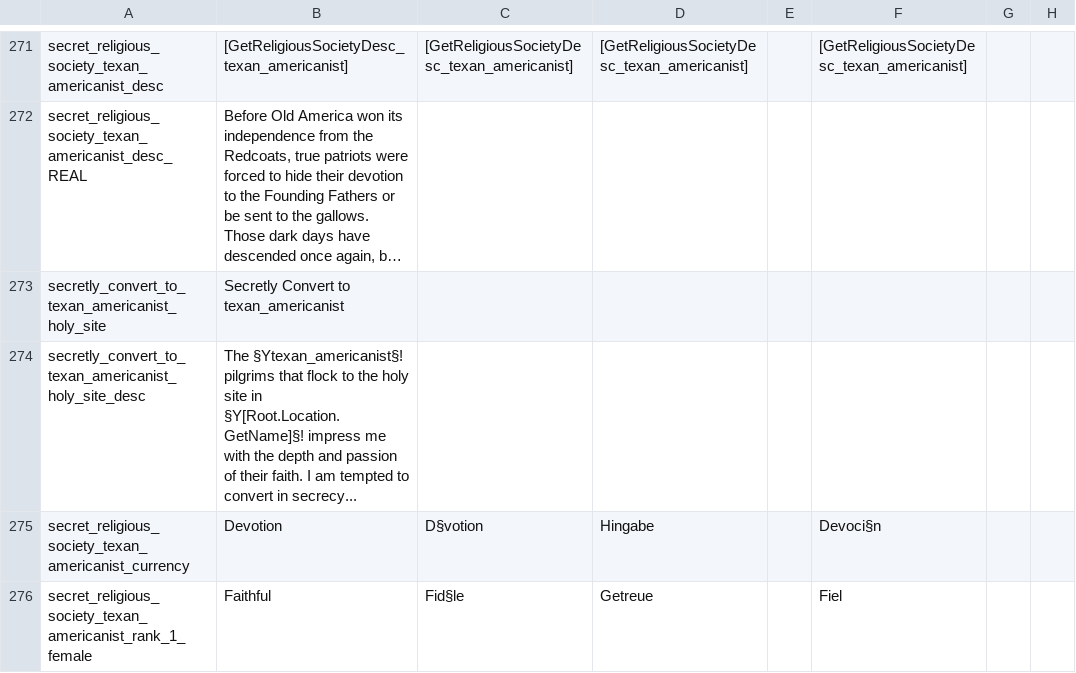
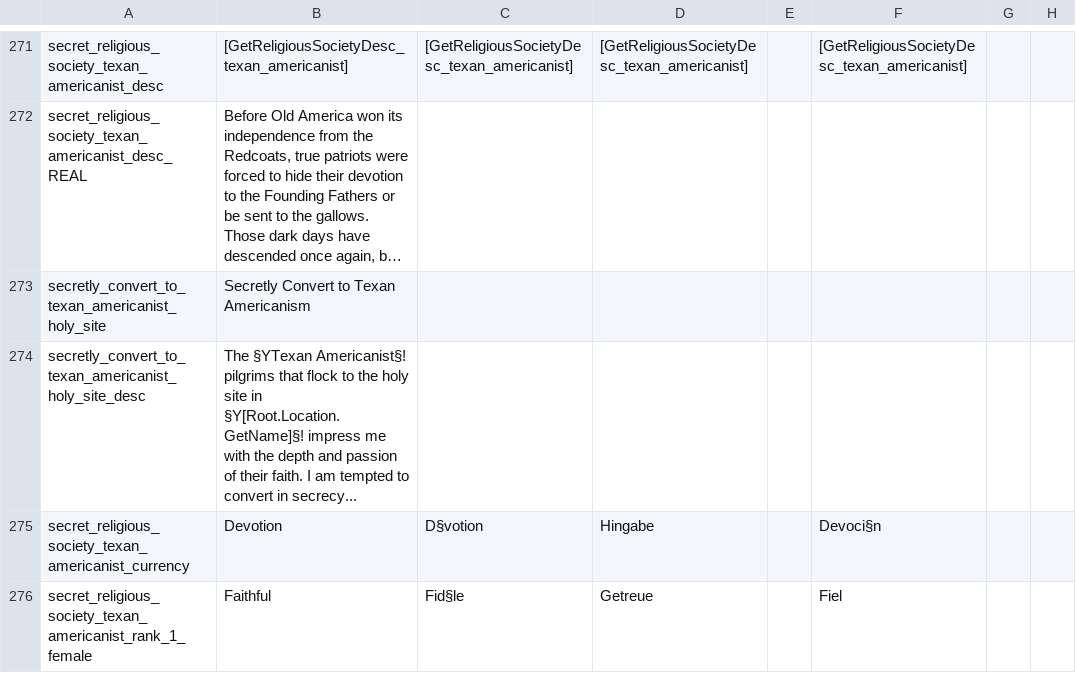
Before and after one commit to KozzakZza/ck2ateexpansionprivate, a CSV file: After the End - Kozzak Expansion/localisation/the_old_west_localisation.csv, drawn as a sheet; only a part is shown, gaps mark what is left out; long unchanged cells end in …; the diff covers the shown part only; the diff names each change by its address in the sheet, - before the commit and + after, or states it on an @@ line.

```diff
--- a/After the End - Kozzak Expansion/localisation/the_old_west_localisation.csv
+++ b/After the End - Kozzak Expansion/localisation/the_old_west_localisation.csv
-B273: Secretly Convert to texan_americanist
+B273: Secretly Convert to Texan Americanism
-B274: The §Ytexan_americanist§! pilgrims that…
+B274: The §YTexan Americanist§! pilgrims that…
```
Also changed, not shown: 29 added rows and 3 edited cells elsewhere in this file.
